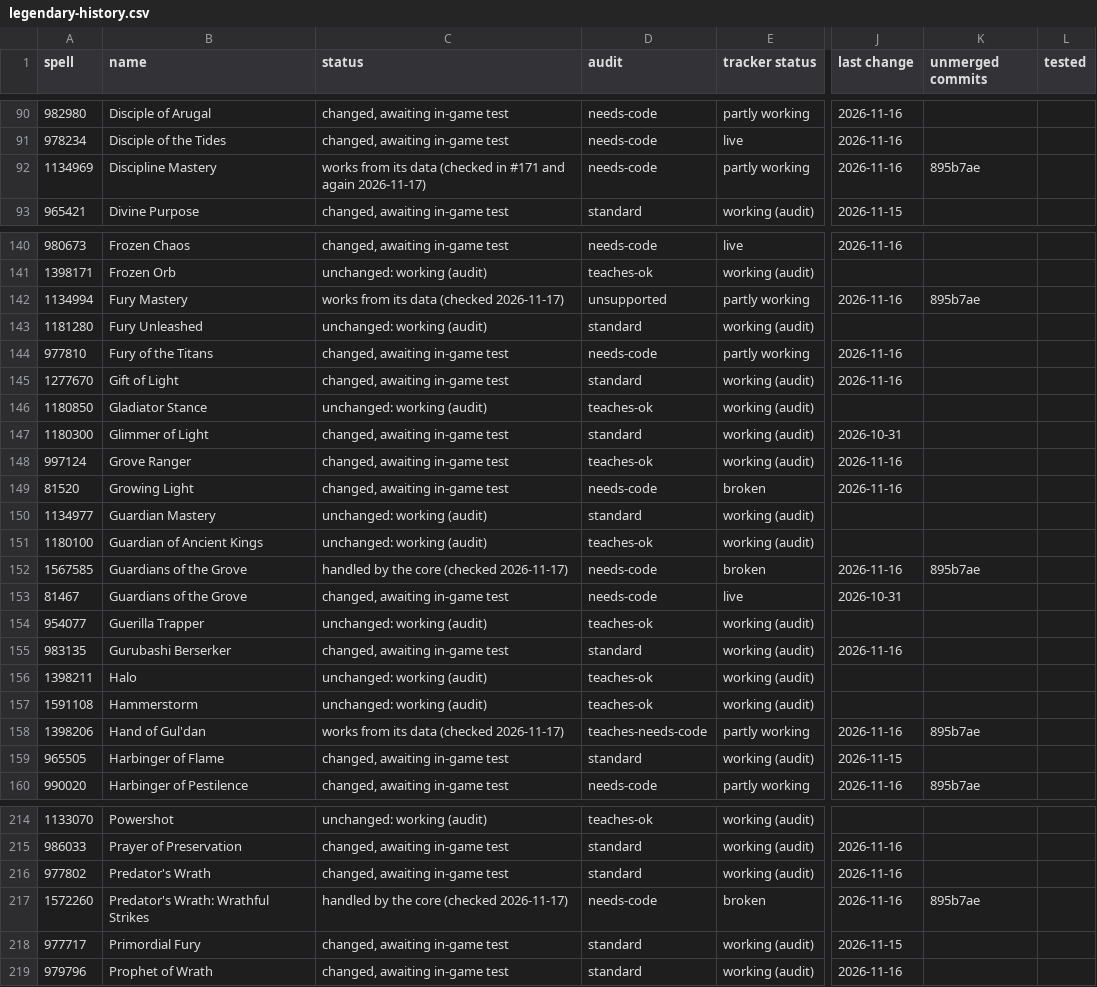
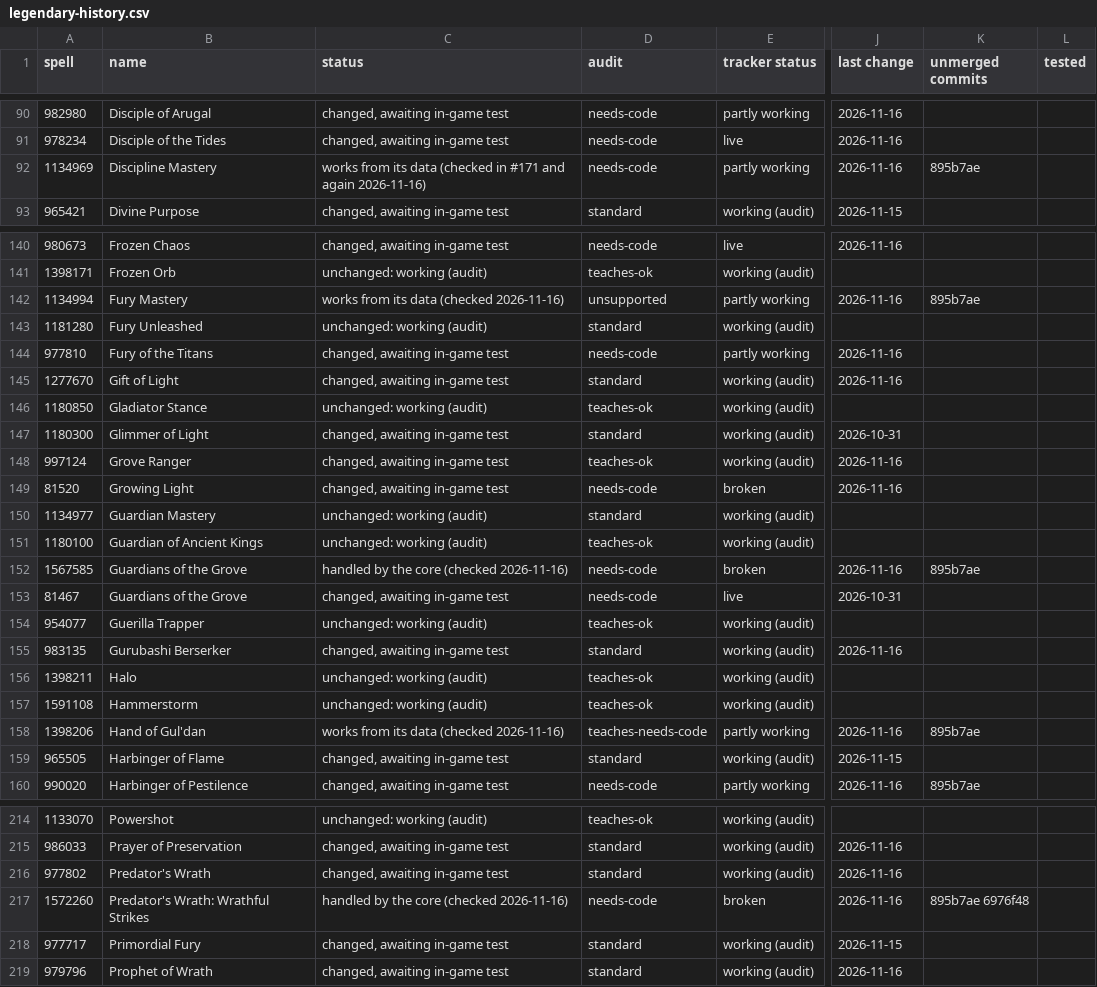
Before and after one commit to JaTynan/coa-wildcard-mystic, a CSV file: enchants/legendary-history.csv, drawn as a sheet; only a part is shown, gaps mark what is left out; the diff names each change by its address in the sheet, - before the commit and + after, or states it on an @@ line.

```diff
--- a/enchants/legendary-history.csv
+++ b/enchants/legendary-history.csv
-C92 (status): …and again 2026-11-17)
+C92 (status): …and again 2026-11-16)
-C142 (status): works from its data (checked 2026-11-17)
+C142 (status): works from its data (checked 2026-11-16)
-C152 (status): handled by the core (checked 2026-11-17)
+C152 (status): handled by the core (checked 2026-11-16)
-C158 (status): works from its data (checked 2026-11-17)
+C158 (status): works from its data (checked 2026-11-16)
-C217 (status): handled by the core (checked 2026-11-17)
+C217 (status): handled by the core (checked 2026-11-16)
-K217 (unmerged commits): 895b7ae
+K217 (unmerged commits): 895b7ae 6976f48
```
Also changed, not shown: enchants/legendary-notes.csv, 2 other files.
